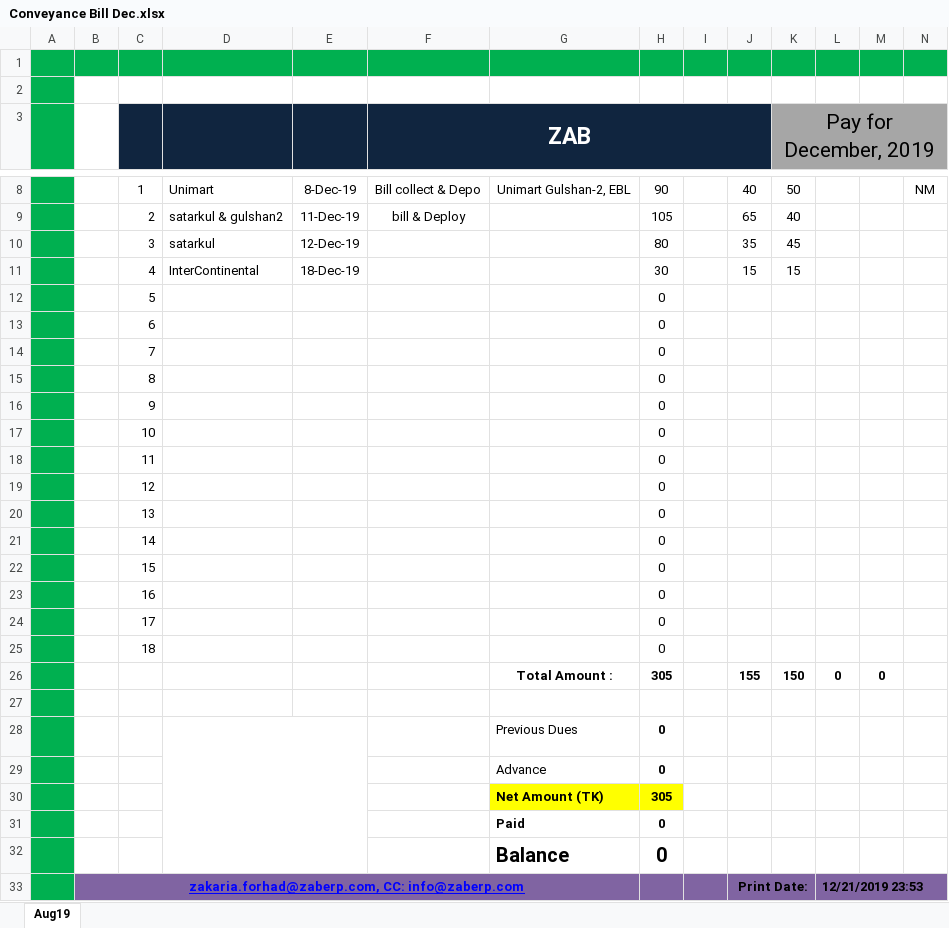
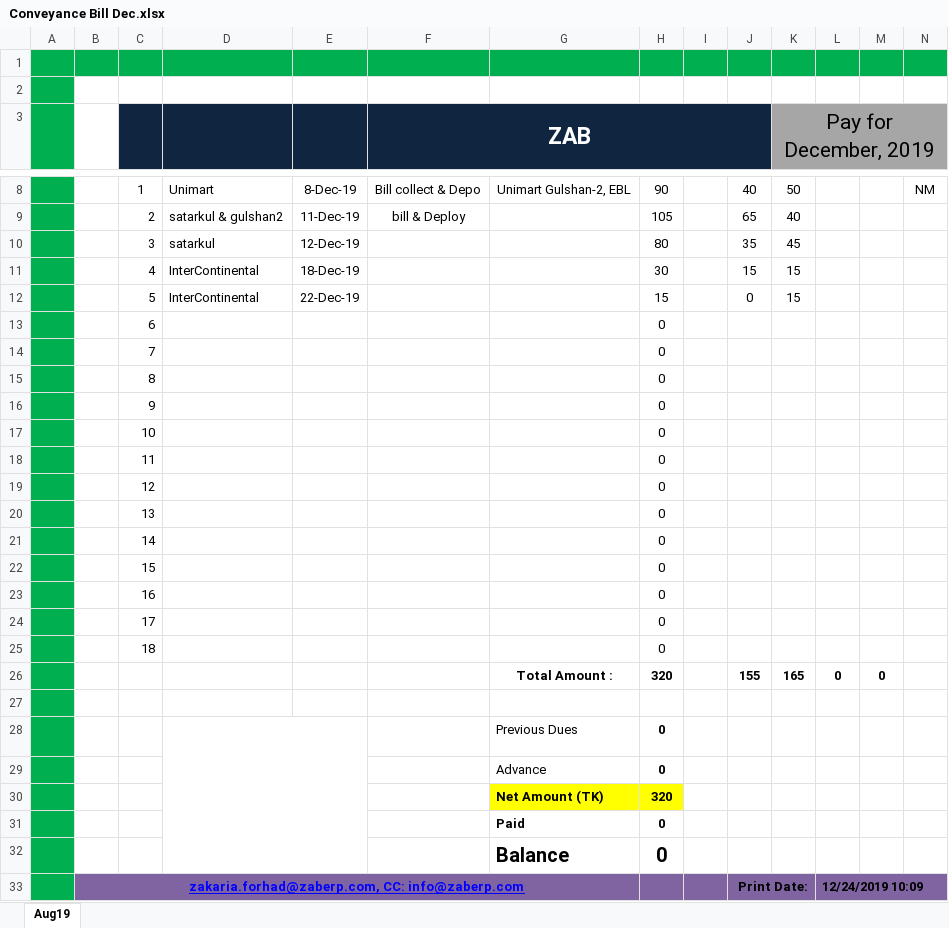
Before and after one commit to sakmahbub/ZAB, an Excel workbook: Conveyance Bill Dec.xlsx, sheet Aug19, drawn as a sheet; only a part is shown, gaps mark what is left out; values as stored, in another font and other column widths than the file's, no borders; charts and pictures not drawn; removed rows and columns are numbered as before the commit, all else as after; the diff names each change by its address in the sheet, - before the commit and + after, or states it on an @@ line.

```diff
--- a/Conveyance Bill Dec.xlsx (sheet Aug19)
+++ b/Conveyance Bill Dec.xlsx (sheet Aug19)
-row 12:  |  | 5 |  |  |  |  | 0
+row 12:  |  | 5 | InterContinental | 22-Dec-19 |  |  | 15 |  | 0 | 15
-H26: 305
+H26: 320
-K26 (Pay for December, 2019): 150
+K26 (Pay for December, 2019): 165
-H30: 305
+H30: 320
-L33: 12/21/2019 23:53
+L33: 12/24/2019 10:09
```
Also changed, not shown: charts or pictures, 7 other files.
